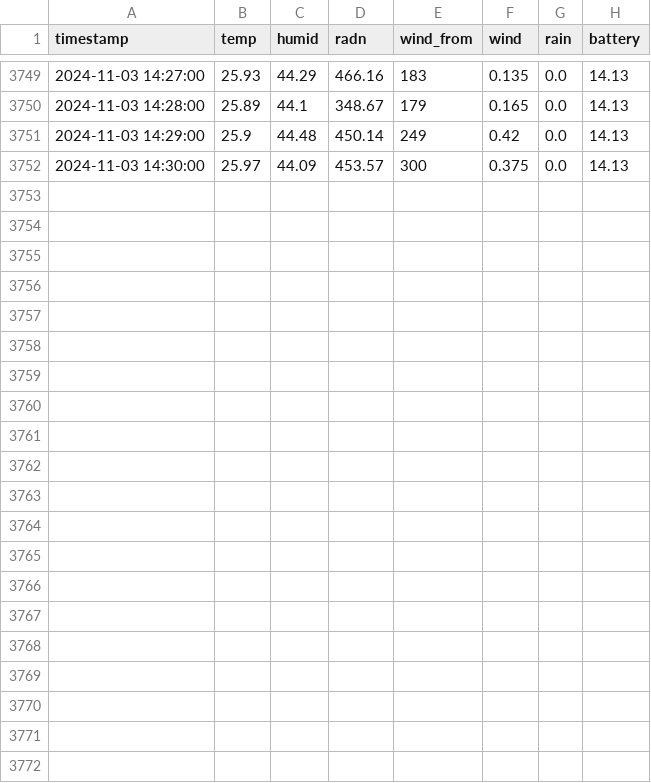
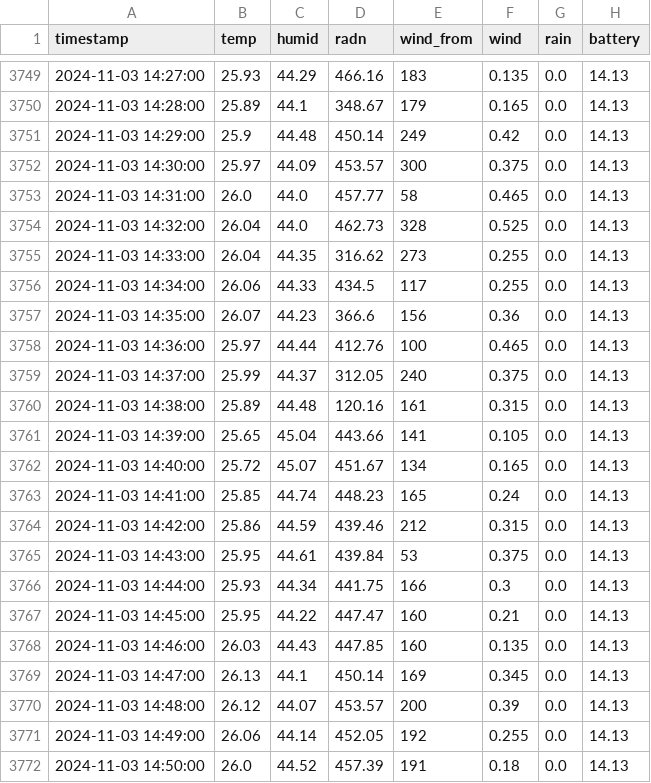
Before and after one commit to ffe4el/2024_SAP, a CSV file: weather_data/2024_11.csv, drawn as a sheet; only a part is shown, gaps mark what is left out.

Commit message:
Update Weather Data - 2024-11-03

```diff
--- a/weather_data/2024_11.csv
+++ b/weather_data/2024_11.csv
@@ -3752 +3752,21 @@ timestamp,temp,humid,radn,wind_from,wind,rain,battery
 2024-11-03 14:30:00,25.97,44.09,453.57,300,0.375,0.0,14.13
+2024-11-03 14:31:00,26.0,44.0,457.77,58,0.465,0.0,14.13
+2024-11-03 14:32:00,26.04,44.0,462.73,328,0.525,0.0,14.13
+2024-11-03 14:33:00,26.04,44.35,316.62,273,0.255,0.0,14.13
+2024-11-03 14:34:00,26.06,44.33,434.5,117,0.255,0.0,14.13
+2024-11-03 14:35:00,26.07,44.23,366.6,156,0.36,0.0,14.13
+2024-11-03 14:36:00,25.97,44.44,412.76,100,0.465,0.0,14.13
+2024-11-03 14:37:00,25.99,44.37,312.05,240,0.375,0.0,14.13
+2024-11-03 14:38:00,25.89,44.48,120.16,161,0.315,0.0,14.13
+2024-11-03 14:39:00,25.65,45.04,443.66,141,0.105,0.0,14.13
+2024-11-03 14:40:00,25.72,45.07,451.67,134,0.165,0.0,14.13
+2024-11-03 14:41:00,25.85,44.74,448.23,165,0.24,0.0,14.13
+2024-11-03 14:42:00,25.86,44.59,439.46,212,0.315,0.0,14.13
+2024-11-03 14:43:00,25.95,44.61,439.84,53,0.375,0.0,14.13
+2024-11-03 14:44:00,25.93,44.34,441.75,166,0.3,0.0,14.13
+2024-11-03 14:45:00,25.95,44.22,447.47,160,0.21,0.0,14.13
+2024-11-03 14:46:00,26.03,44.43,447.85,160,0.135,0.0,14.13
+2024-11-03 14:47:00,26.13,44.1,450.14,169,0.345,0.0,14.13
+2024-11-03 14:48:00,26.12,44.07,453.57,200,0.39,0.0,14.13
+2024-11-03 14:49:00,26.06,44.14,452.05,192,0.255,0.0,14.13
+2024-11-03 14:50:00,26.0,44.52,457.39,191,0.18,0.0,14.13
```
